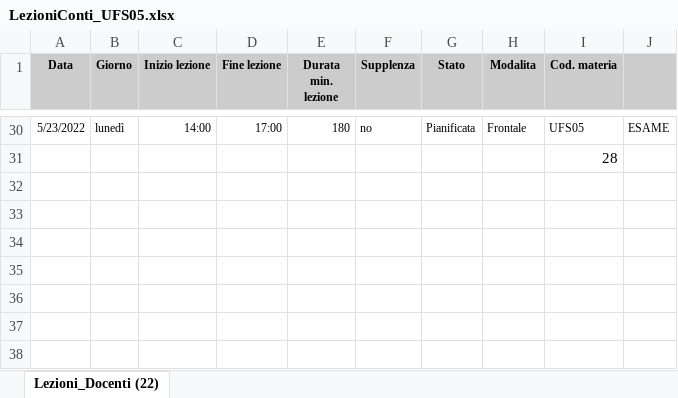
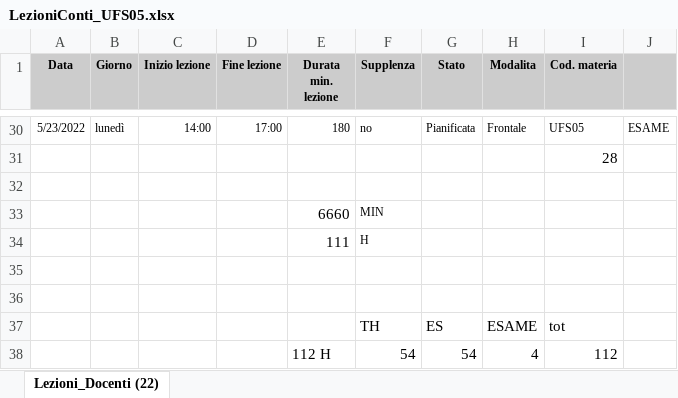
Before and after one commit to ingconti/OracleMimimalHttpServer, an Excel workbook: UFS 05 - Programmazione in Java e strumenti per lo sviluppo/LezioniConti_UFS05.xlsx, sheet Lezioni_Docenti (22), drawn as a sheet; only a part is shown, gaps mark what is left out; values as stored, in another font and other column widths than the file's, no borders; the diff names each change by its address in the sheet, - before the commit and + after, or states it on an @@ line.

```diff
--- a/UFS 05 - Programmazione in Java e strumenti per lo sviluppo/LezioniConti_UFS05.xlsx (sheet Lezioni_Docenti (22))
+++ b/UFS 05 - Programmazione in Java e strumenti per lo sviluppo/LezioniConti_UFS05.xlsx (sheet Lezioni_Docenti (22))
+row 32: (empty)
+row 33:  |  |  |  | 6660 | MIN
+row 34:  |  |  |  | 111 | H
+row 35: (empty)
+row 36: (empty)
+row 37:  |  |  |  |  | TH | ES | ESAME | tot
+row 38:  |  |  |  | 112 H | 54 | 54 | 4 | 112
```
Also changed, not shown: 14 other files.
